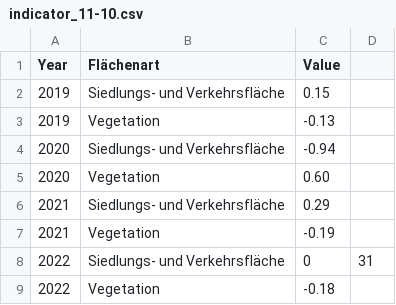
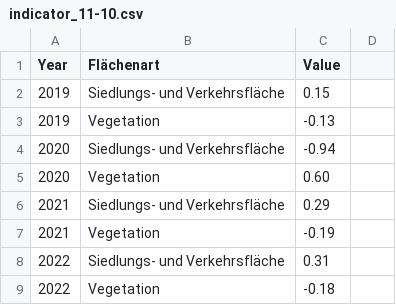
Before and after one commit to test-sdg/test-data, a CSV file: data/indicator_11-10.csv, drawn as a sheet.

Commit message:
Update indicator_11-10.csv

```diff
--- a/data/indicator_11-10.csv
+++ b/data/indicator_11-10.csv
@@ -7,3 +7,3 @@ Year,Flächenart,Value
 2021,Vegetation,-0.19
-2022,Siedlungs- und Verkehrsfläche,0,31
+2022,Siedlungs- und Verkehrsfläche,0.31
 2022,Vegetation,-0.18
```
